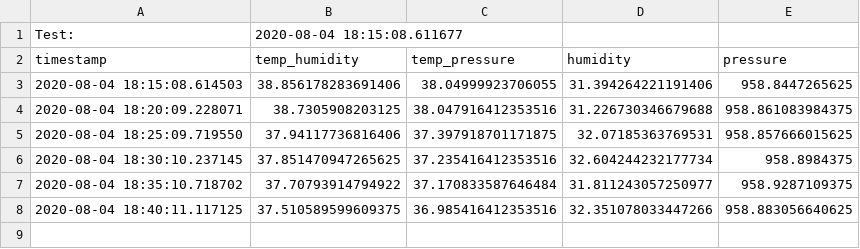
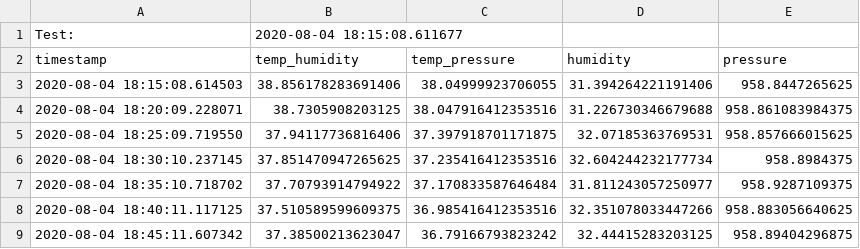
Before and after one commit to pandartb3d/eplant, a CSV file: data.csv, drawn as a sheet.

```diff
--- a/data.csv
+++ b/data.csv
@@ -8 +8,2 @@ timestamp,temp_humidity,temp_pressure,humidity,pressure
 2020-08-04 18:40:11.117125,37.510589599609375,36.985416412353516,32.351078033447266,958.883056640625
+2020-08-04 18:45:11.607342,37.38500213623047,36.79166793823242,32.44415283203125,958.89404296875
```
Also changed, not shown: 1 other file.
